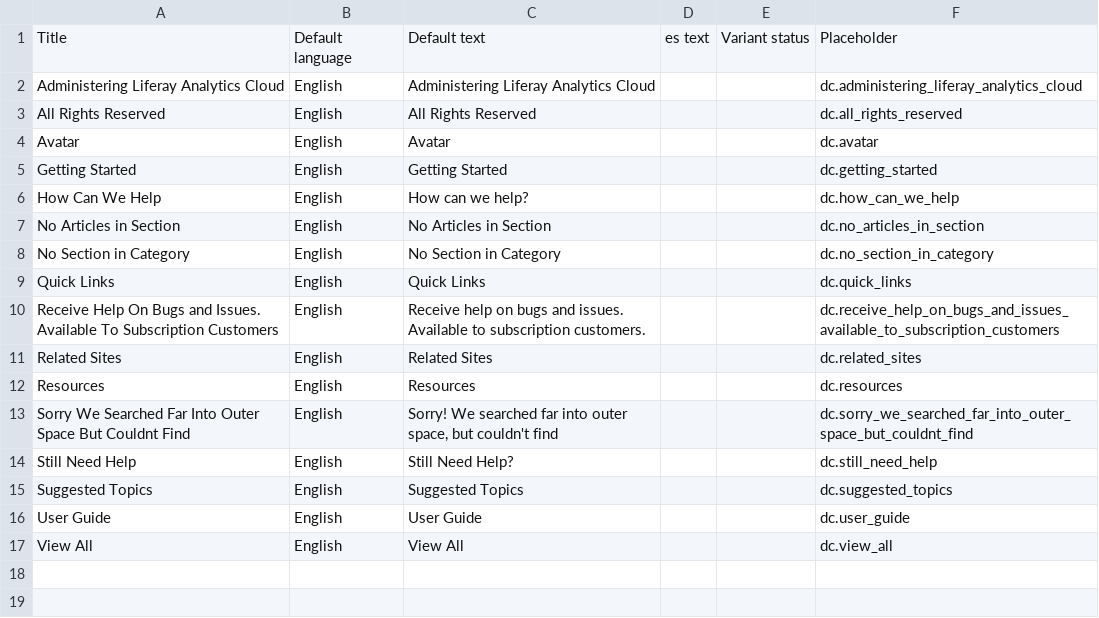
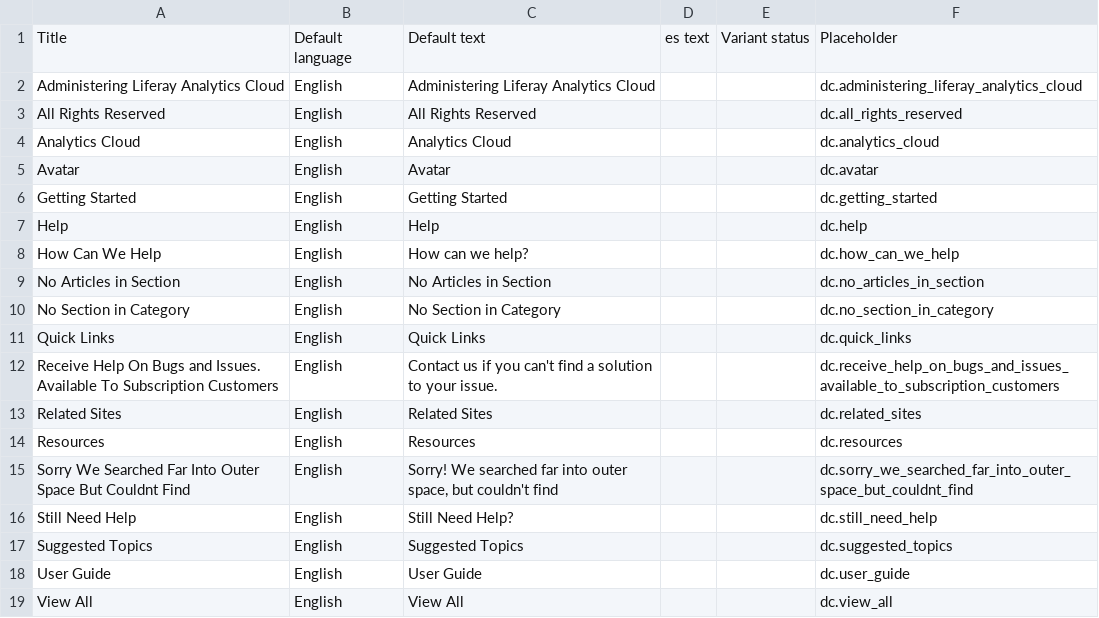
Before and after one commit to rdai10/zendesk, a CSV file: dynamic_content/es.csv, drawn as a sheet.

```diff
--- a/dynamic_content/es.csv
+++ b/dynamic_content/es.csv
@@ -3,4 +3,6 @@
 "All Rights Reserved","English","All Rights Reserved","","","dc.all_rights_reserved"
+"Analytics Cloud","English","Analytics Cloud","","","dc.analytics_cloud"
 "Avatar","English","Avatar","","","dc.avatar"
 "Getting Started","English","Getting Started","","","dc.getting_started"
+"Help","English","Help","","","dc.help"
 "How Can We Help","English","How can we help?","","","dc.how_can_we_help"
@@ -9,3 +11,3 @@
 "Quick Links","English","Quick Links","","","dc.quick_links"
-"Receive Help On Bugs and Issues. Available To Subscription Customers","English","Receive help on bugs and issues.  Available to subscription customers.","","","dc.receive_help_on_bugs_and_issues_available_to_subscription_customers"
+"Receive Help On Bugs and Issues. Available To Subscription Customers","English","Contact us if you can't find a solution to your issue.","","","dc.receive_help_on_bugs_and_issues_available_to_subscription_customers"
 "Related Sites","English","Related Sites","","","dc.related_sites"
```
Also changed, not shown: dynamic_content/en-US.csv, dynamic_content/pt.csv, 2 other files.
